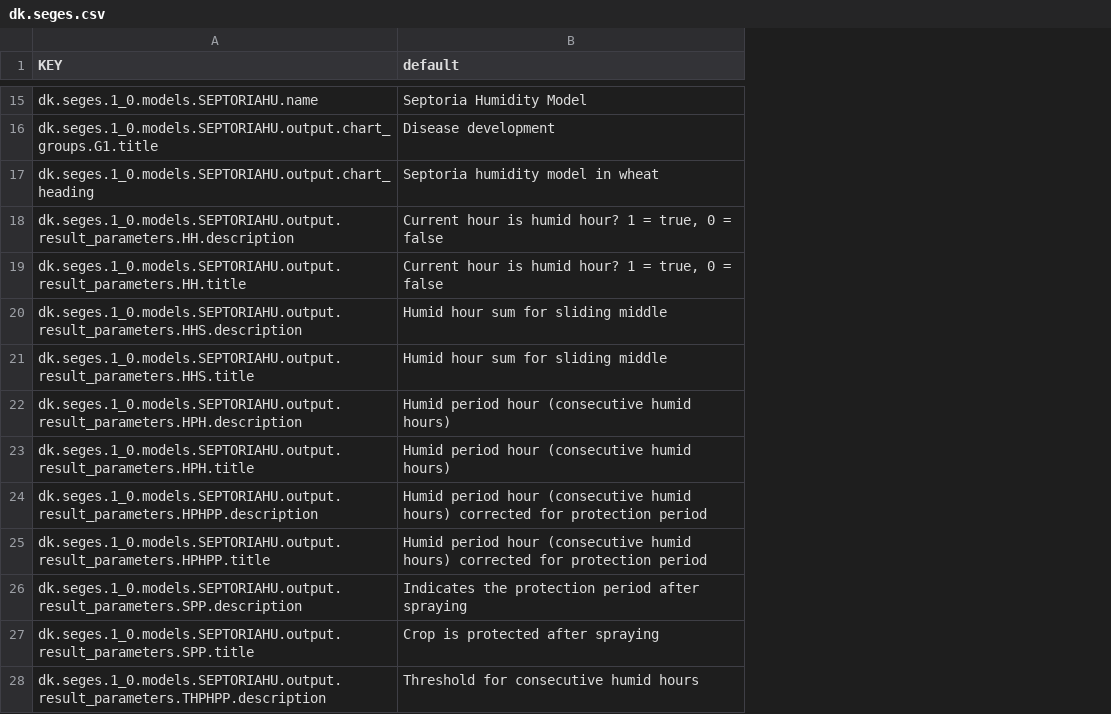
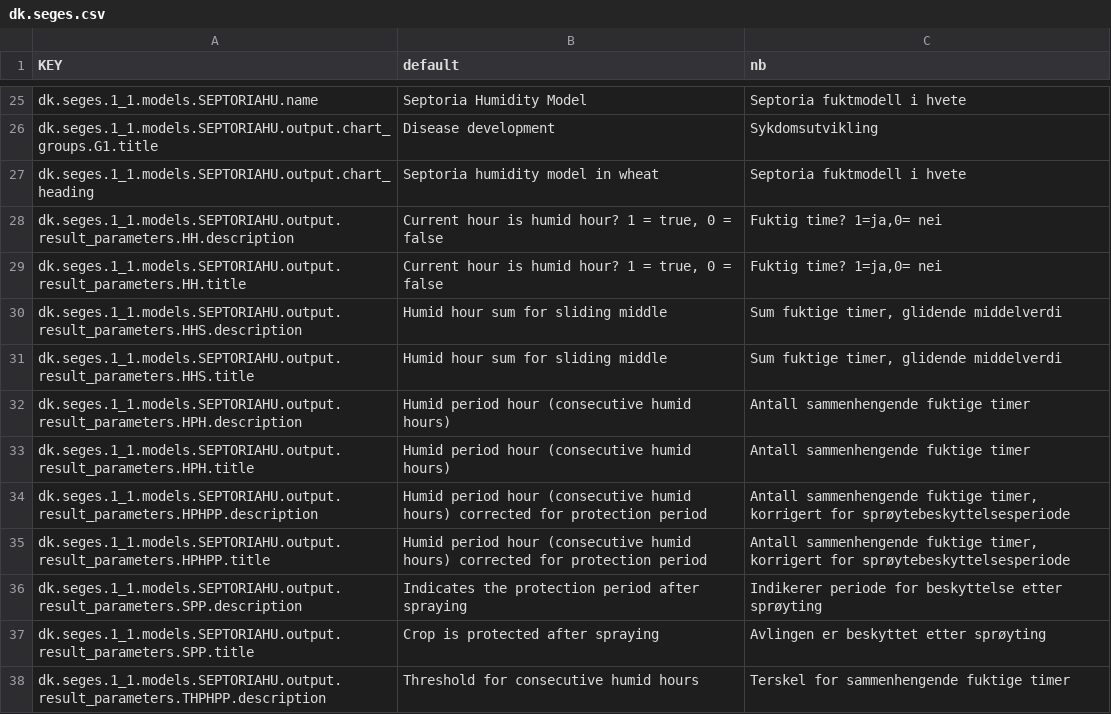
Before and after one commit to H2020-IPM-Decisions/DSS-Metadata, a CSV file: i18n/dk.seges.csv, drawn as a sheet; only a part is shown, gaps mark what is left out; addresses are those after the commit; the diff covers the shown part only; the diff names each change by its address in the sheet, - before the commit and + after, or states it on an @@ line.

```diff
--- a/i18n/dk.seges.csv
+++ b/i18n/dk.seges.csv
+column C (nb), rows 25-38: Septoria fuktmodell i hvete | Sykdomsutvikling | Septoria fuktmodell i hvete | Fuktig time? 1=ja,0= nei | Fuktig time? 1=ja,0= nei | Sum fuktige timer, glidende middelverdi | Sum fuktige timer, glidende middelverdi | Antall sammenhengende fuktige timer | Antall sammenhengende fuktige timer | Antall sammenhengende fuktige timer, korrigert for sprøytebeskyttelsesperiode | Antall sammenhengende fuktige timer, korrigert for sprøytebeskyttelsesperiode | Indikerer periode for beskyttelse etter sprøyting | Avlingen er beskyttet etter sprøyting | Terskel for sammenhengende fuktige timer
-A25 (KEY): dk.seges.1_0.models.SEPTORIAHU.name
+A25 (KEY): dk.seges.1_1.models.SEPTORIAHU.name
-A26 (KEY): dk.seges.1_0.models.SEPTORIAHU.output.chart_groups.G1.title
+A26 (KEY): dk.seges.1_1.models.SEPTORIAHU.output.chart_groups.G1.title
-A27 (KEY): dk.seges.1_0.models.SEPTORIAHU.output.chart_heading
+A27 (KEY): dk.seges.1_1.models.SEPTORIAHU.output.chart_heading
-A28 (KEY): dk.seges.1_0.models.SEPTORIAHU.output.result_parameters.HH.description
+A28 (KEY): dk.seges.1_1.models.SEPTORIAHU.output.result_parameters.HH.description
-A29 (KEY): dk.seges.1_0.models.SEPTORIAHU.output.result_parameters.HH.title
+A29 (KEY): dk.seges.1_1.models.SEPTORIAHU.output.result_parameters.HH.title
-A30 (KEY): dk.seges.1_0.models.SEPTORIAHU.output.result_parameters.HHS.description
+A30 (KEY): dk.seges.1_1.models.SEPTORIAHU.output.result_parameters.HHS.description
-A31 (KEY): dk.seges.1_0.models.SEPTORIAHU.output.result_parameters.HHS.title
+A31 (KEY): dk.seges.1_1.models.SEPTORIAHU.output.result_parameters.HHS.title
-A32 (KEY): dk.seges.1_0.models.SEPTORIAHU.output.result_parameters.HPH.description
+A32 (KEY): dk.seges.1_1.models.SEPTORIAHU.output.result_parameters.HPH.description
-A33 (KEY): dk.seges.1_0.models.SEPTORIAHU.output.result_parameters.HPH.title
+A33 (KEY): dk.seges.1_1.models.SEPTORIAHU.output.result_parameters.HPH.title
-A34 (KEY): dk.seges.1_0.models.SEPTORIAHU.output.result_parameters.HPHPP.description
+A34 (KEY): dk.seges.1_1.models.SEPTORIAHU.output.result_parameters.HPHPP.description
-A35 (KEY): dk.seges.1_0.models.SEPTORIAHU.output.result_parameters.HPHPP.title
+A35 (KEY): dk.seges.1_1.models.SEPTORIAHU.output.result_parameters.HPHPP.title
-A36 (KEY): dk.seges.1_0.models.SEPTORIAHU.output.result_parameters.SPP.description
+A36 (KEY): dk.seges.1_1.models.SEPTORIAHU.output.result_parameters.SPP.description
-A37 (KEY): dk.seges.1_0.models.SEPTORIAHU.output.result_parameters.SPP.title
+A37 (KEY): dk.seges.1_1.models.SEPTORIAHU.output.result_parameters.SPP.title
-A38 (KEY): dk.seges.1_0.models.SEPTORIAHU.output.result_parameters.THPHPP.description
+A38 (KEY): dk.seges.1_1.models.SEPTORIAHU.output.result_parameters.THPHPP.description
```
Also changed, not shown: 30 added rows, 11 removed rows and 5 edited cells elsewhere in this file, 8 other files.
